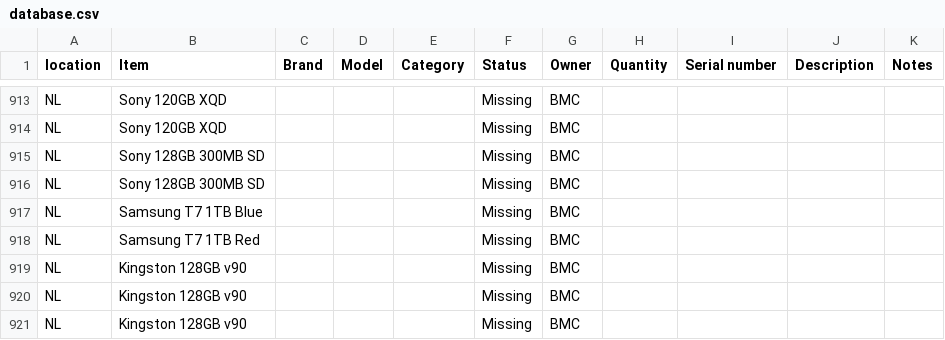
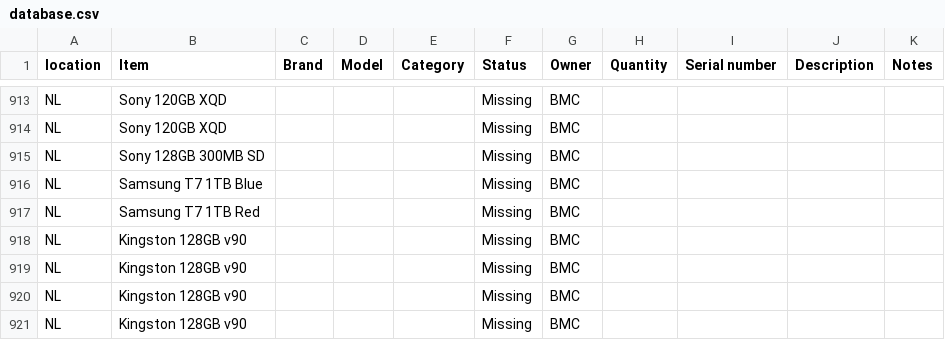
Before and after one commit to liquid-coop/Equipment_Inventory, a CSV file: database.csv, drawn as a sheet; only a part is shown, gaps mark what is left out; the shorter side is filled out with more unchanged rows; the diff names each change by its address in the sheet, - before the commit and + after, or states it on an @@ line.

Commit message:
Update inventory via web app

```diff
--- a/database.csv
+++ b/database.csv
-row 916: NL | Sony 128GB 300MB SD |  |  |  | Missing | BMC
```
